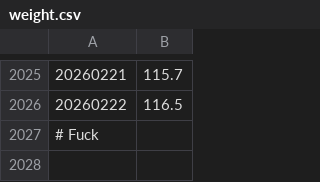
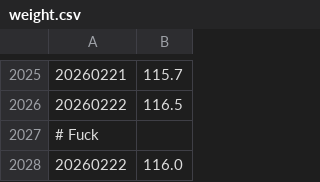
Before and after one commit to MarkStringer/walk, a CSV file: weight.csv, drawn as a sheet; only a part is shown, gaps mark what is left out; the diff names each change by its address in the sheet, - before the commit and + after, or states it on an @@ line.

Commit message:
Add walks and weight loss

```diff
--- a/weight.csv
+++ b/weight.csv
+row 2028: 20260222 | 116.0
```
